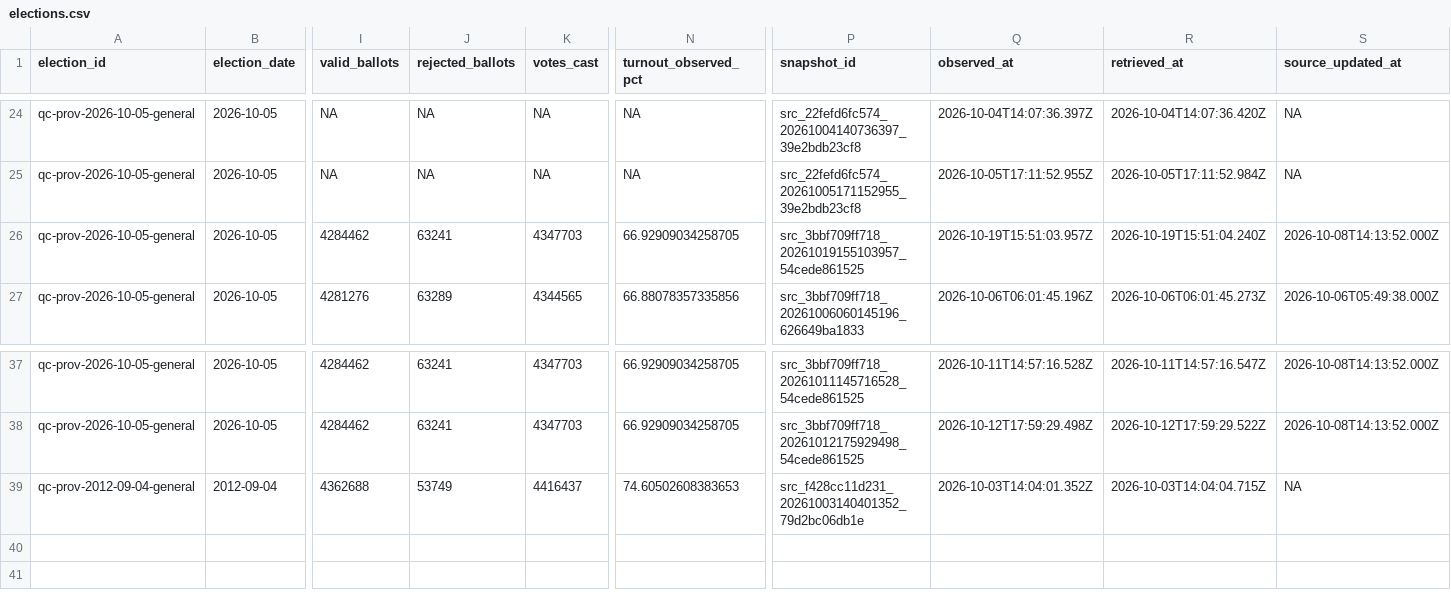
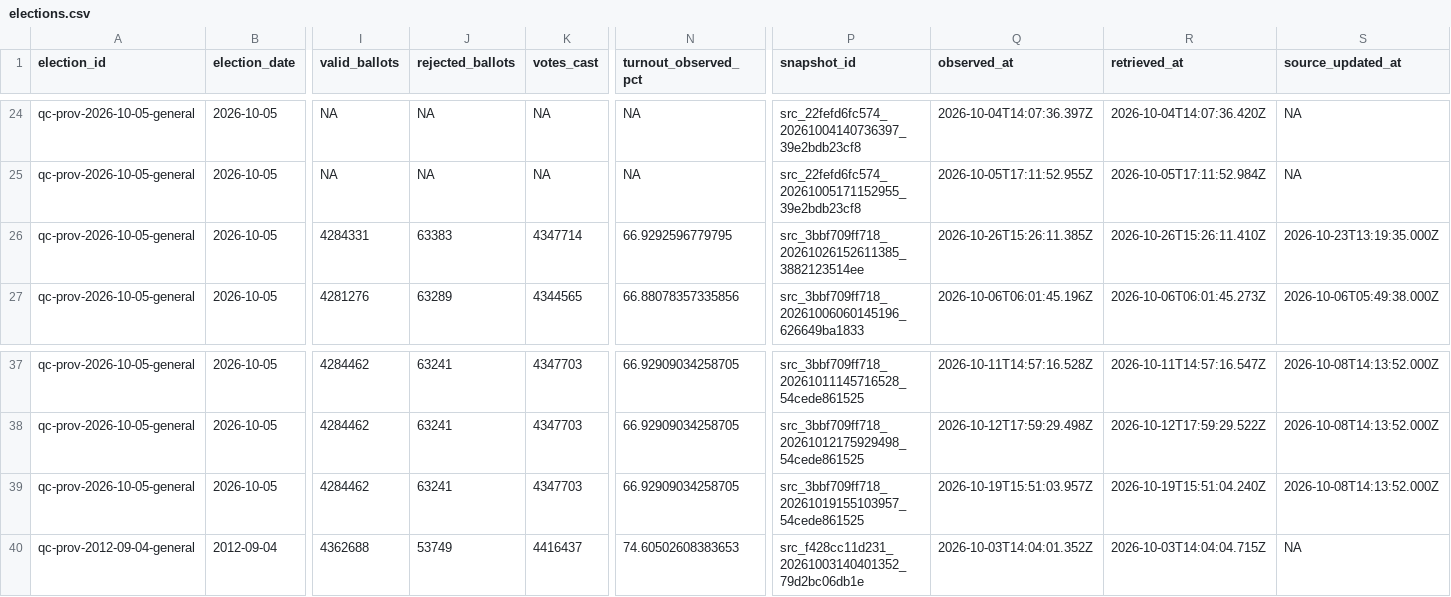
Before and after one commit to AurelienNicosiaULaval/donnees-bleues-elections-qc, a CSV file: data/processed/elections.csv, drawn as a sheet; only a part is shown, gaps mark what is left out; rows hold the shown columns only; the diff names each change by its address in the sheet, - before the commit and + after, or states it on an @@ line.

```diff
--- a/data/processed/elections.csv
+++ b/data/processed/elections.csv
-I26 (valid_ballots): 4284462
+I26 (valid_ballots): 4284331
-J26 (rejected_ballots): 63241
+J26 (rejected_ballots): 63383
-K26 (votes_cast): 4347703
+K26 (votes_cast): 4347714
-N26 (turnout_observed_pct): 66.92909034258705
+N26 (turnout_observed_pct): 66.9292596779795
-P26 (snapshot_id): src_3bbf709ff718_20261019155103957_54cede861525
+P26 (snapshot_id): src_3bbf709ff718_20261026152611385_3882123514ee
-Q26 (observed_at): 2026-10-19T15:51:03.957Z
+Q26 (observed_at): 2026-10-26T15:26:11.385Z
-R26 (retrieved_at): 2026-10-19T15:51:04.240Z
+R26 (retrieved_at): 2026-10-26T15:26:11.410Z
-S26 (source_updated_at): 2026-10-08T14:13:52.000Z
+S26 (source_updated_at): 2026-10-23T13:19:35.000Z
+row 39: qc-prov-2026-10-05-general | 2026-10-05 | 4284462 | 63241 | 4347703 | 66.92909034258705 | src_3bbf709ff718_20261019155103957_54cede861525 | 2026-10-19T15:51:03.957Z | 2026-10-19T15:51:04.240Z | 2026-10-08T14:13:52.000Z
```
Also changed, not shown: data/processed/parties.csv, data/processed/party_authorization_history.csv, 22 other files.
